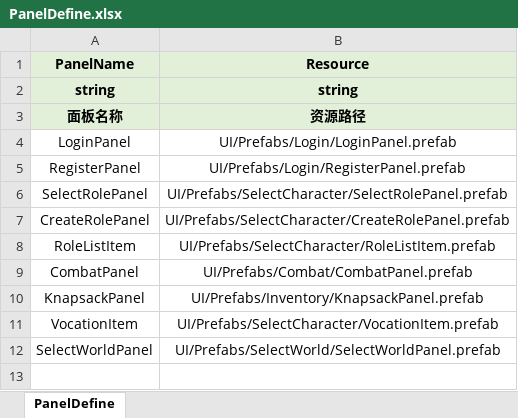
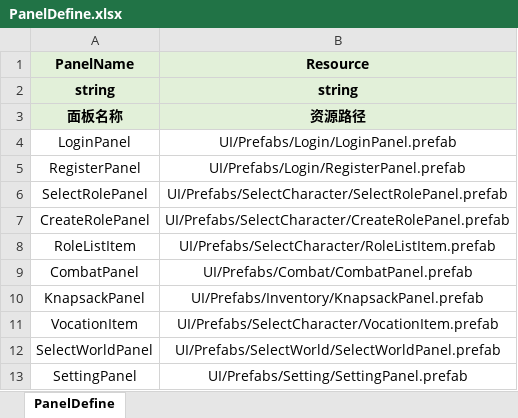
Before and after one commit to lianglllll/MMORPG, an Excel workbook: Tools/excel2json/excel/UIPanel/PanelDefine.xlsx, sheet PanelDefine, drawn as a sheet; values as stored, in another font and other column widths than the file's, no borders; the diff names each change by its address in the sheet, - before the commit and + after, or states it on an @@ line.

```diff
--- a/Tools/excel2json/excel/UIPanel/PanelDefine.xlsx (sheet PanelDefine)
+++ b/Tools/excel2json/excel/UIPanel/PanelDefine.xlsx (sheet PanelDefine)
+row 13: SettingPanel | UI/Prefabs/Setting/SettingPanel.prefab
```
Also changed, not shown: 41 other files.
